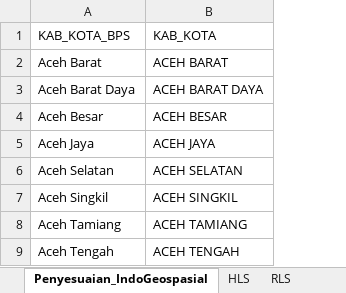
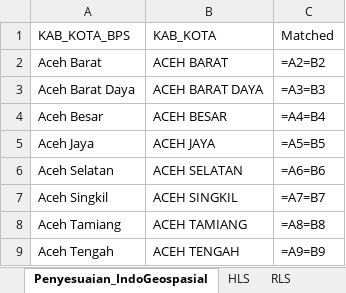
Before and after one commit to VincentWu503/535240039_UAS_ML, an Excel workbook: datasets/535240039.xlsx, sheet Penyesuaian_IndoGeospasial, drawn as a sheet; only a part is shown; values as stored, in another font and other column widths than the file's, no borders; formulas without a stored value are shown as written; the diff covers the shown part only; the diff names each change by its address in the sheet, - before the commit and + after, or states it on an @@ line.

```diff
--- a/datasets/535240039.xlsx (sheet Penyesuaian_IndoGeospasial)
+++ b/datasets/535240039.xlsx (sheet Penyesuaian_IndoGeospasial)
+column C (Matched), rows 2-9: =A2=B2 | =A3=B3 | =A4=B4 | =A5=B5 | =A6=B6 | =A7=B7 | =A8=B8 | =A9=B9
```
Also changed, not shown: 24 edited cells elsewhere in this sheet, other sheet tabs, datasets/Penyesuaian_IndoGeospasial.xlsx, 3 other files.
